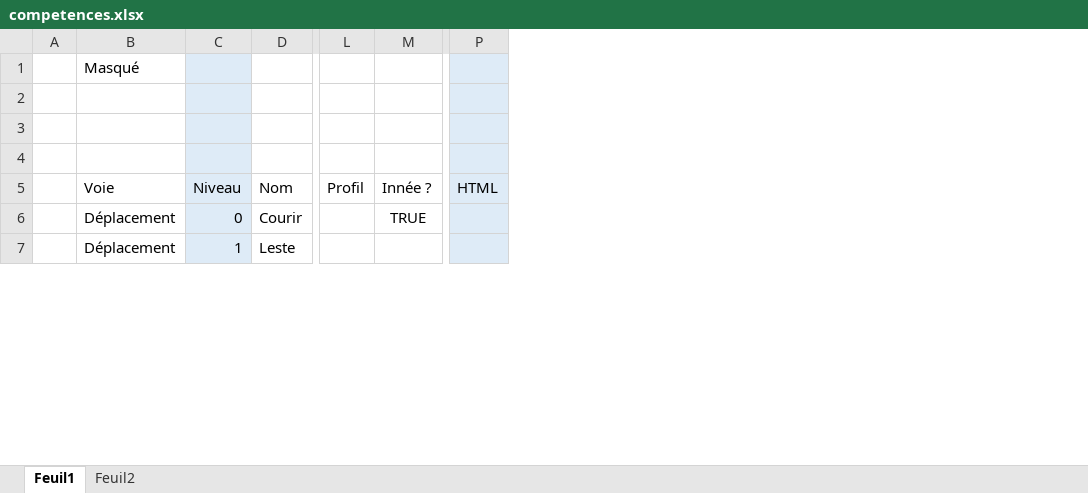
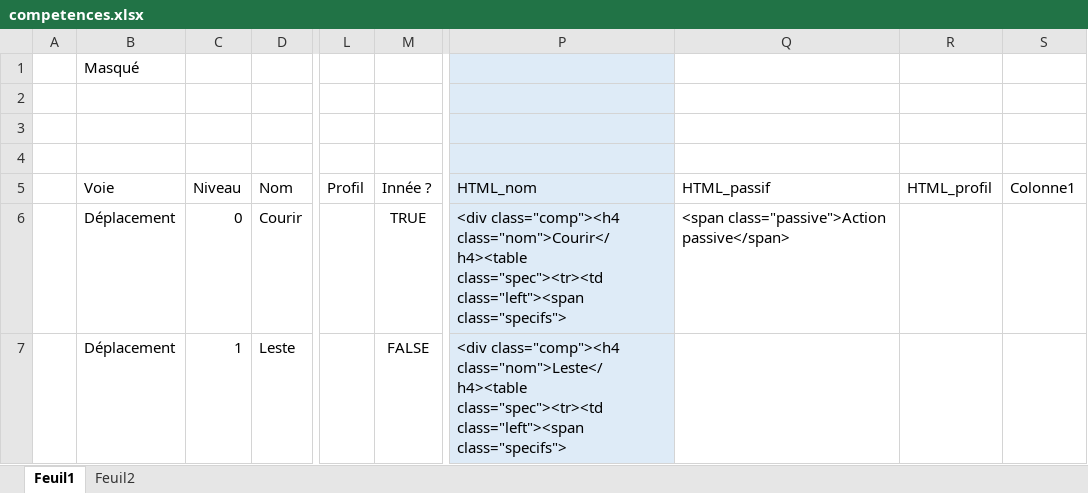
Before and after one commit to kKadoc/faements, an Excel workbook: outils/competences.xlsx, sheet Feuil1, drawn as a sheet; only a part is shown, gaps mark what is left out; values as stored, in another font and other column widths than the file's, no borders; table styles not drawn; removed rows and columns are numbered as before the commit, all else as after; the diff covers the shown part only; the diff names each change by its address in the sheet, - before the commit and + after, or states it on an @@ line.

```diff
--- a/outils/competences.xlsx (sheet Feuil1)
+++ b/outils/competences.xlsx (sheet Feuil1)
-column P (HTML), empty
+column P (HTML_nom), rows 6-7: <div class="comp"><h4 class="nom">Courir</h4><table class="spec"><tr><td class="left"><span class="specifs"> | <div class="comp"><h4 class="nom">Leste</h4><table class="spec"><tr><td class="left"><span class="specifs">
+column Q (HTML_passif), row 6: <span class="passive">Action passive</span>
+column R (HTML_profil), empty
+column S (Colonne1), empty
-C1:C7 fill: #DEEBF7
+C1:C7 fill: none
-M7 (Innée ?): (empty)
+M7 (Innée ?): FALSE
```
Also changed, not shown: 16 edited cells and cell formats elsewhere in this sheet, formulas that keep their value, outils/armes.xlsx, 1 other file.
